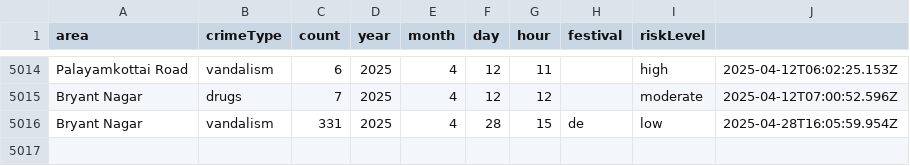
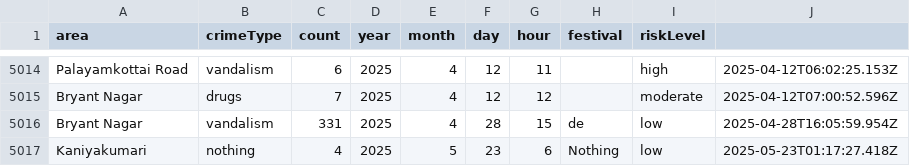
Before and after one commit to midhunprahash-ui/crimespot-analysis_and_predictive-police-deployment, a CSV file: src/data/storage/thoothukudi_crime_records.csv, drawn as a sheet; only a part is shown, gaps mark what is left out.

Commit message:
Add new dependencies and context management utilities
- Introduced a new chunk file for Radix UI primitives, including context management and event handling utilities.
- Added source map for the new chunk file to facilitate debugging.
- Updated crime records CSV to include a new entry for Kaniyakumari.
- Modified AddCrime component to include "Street 1" in the location options.

```diff
--- a/src/data/storage/thoothukudi_crime_records.csv
+++ b/src/data/storage/thoothukudi_crime_records.csv
@@ -5016 +5016,2 @@ Bryant Nagar,drugs,7,2025,4,12,12,,moderate,2025-04-12T07:00:52.596Z
 Bryant Nagar,vandalism,331,2025,4,28,15,de,low,2025-04-28T16:05:59.954Z
+Kaniyakumari,nothing,4,2025,5,23,6,Nothing,low,2025-05-23T01:17:27.418Z
```
Also changed, not shown: 1 other file.
